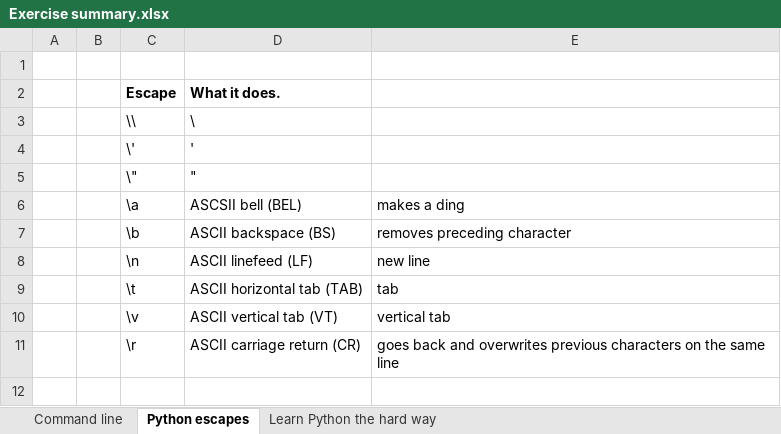
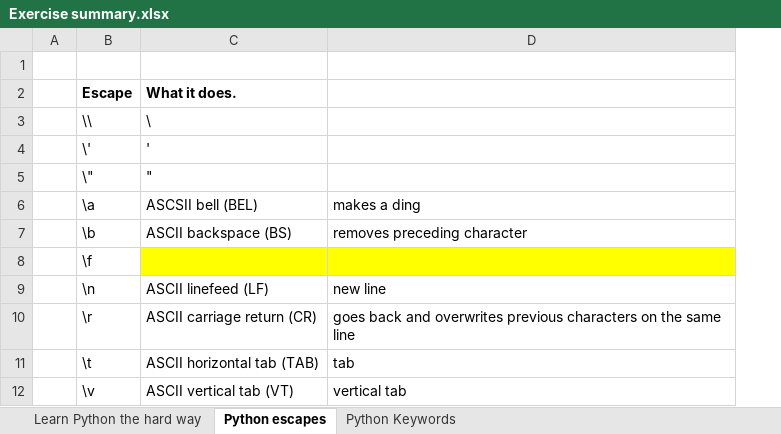
Before and after one commit to bmargerison/Learn-Python-the-Hard-Way, an Excel workbook: Exercise summary.xlsx, sheet Python escapes, drawn as a sheet; values as stored, in another font and other column widths than the file's, no borders; removed rows and columns are numbered as before the commit, all else as after; the diff names each change by its address in the sheet, - before the commit and + after, or states it on an @@ line.

Commit message:
ex37, looking up python keywords and operators

```diff
--- a/Exercise summary.xlsx (sheet Python escapes)
+++ b/Exercise summary.xlsx (sheet Python escapes)
-sheet tab: Command line
+sheet tab: Python Keywords
@@ sheet tab order changed: Learn Python the hard way | Python escapes | Python Keywords @@
-column B, empty
+row 8:  | \f
@@ row 11 moved to row 10: \r @@
```
Also changed, not shown: sheet Learn Python the hard way, 3 other files.
